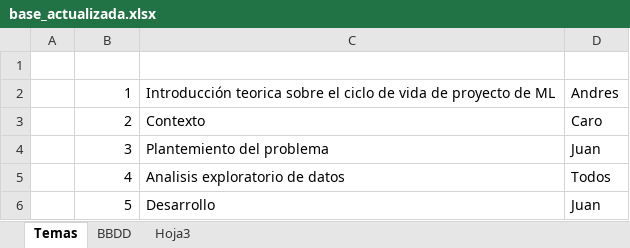
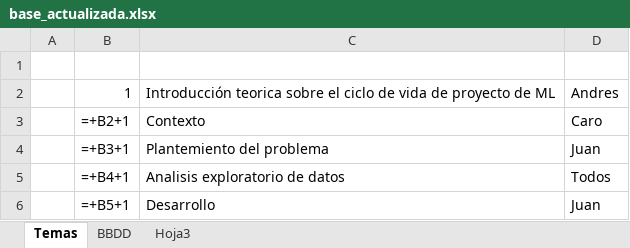
Before and after one commit to krito1020/TalentTech, an Excel workbook: recomendador_sabaneta/data/base_actualizada.xlsx, sheet Temas, drawn as a sheet; values as stored, in another font and other column widths than the file's, no borders; formulas without a stored value are shown as written; the diff names each change by its address in the sheet, - before the commit and + after, or states it on an @@ line.

```diff
--- a/recomendador_sabaneta/data/base_actualizada.xlsx (sheet Temas)
+++ b/recomendador_sabaneta/data/base_actualizada.xlsx (sheet Temas)
-B3: 2
+B3: =+B2+1
-B4: 3
+B4: =+B3+1
-B5: 4
+B5: =+B4+1
-B6: 5
+B6: =+B5+1
```
Also changed, not shown: sheet BBDD, 5 other files.
